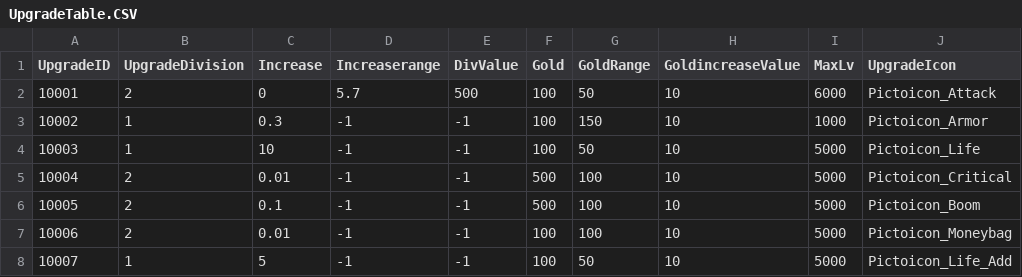
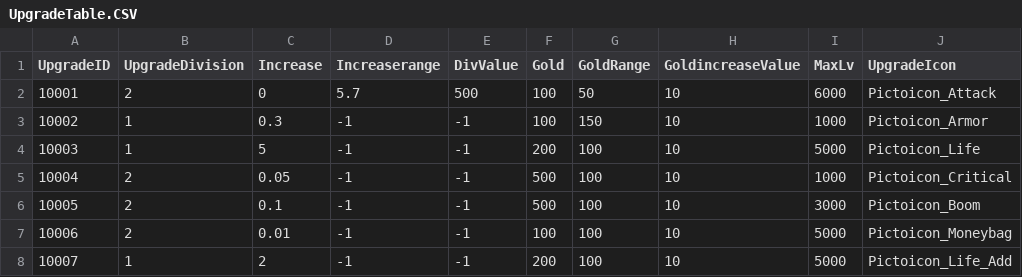
Before and after one commit to Kim-coding/SkillMaster, a CSV file: Assets/Resources/Table/UpgradeTable.CSV, drawn as a sheet; only a part is shown; the diff names each change by its address in the sheet, - before the commit and + after, or states it on an @@ line.

Commit message:
캐릭터 강화 csv 조정

```diff
--- a/Assets/Resources/Table/UpgradeTable.CSV
+++ b/Assets/Resources/Table/UpgradeTable.CSV
-C4 (Increase): 10
+C4 (Increase): 5
-F4 (Gold): 100
+F4 (Gold): 200
-G4 (GoldRange): 50
+G4 (GoldRange): 100
-C5 (Increase): 0.01
+C5 (Increase): 0.05
-I5 (MaxLv): 5000
+I5 (MaxLv): 1000
-I6 (MaxLv): 5000
+I6 (MaxLv): 3000
-C8 (Increase): 5
+C8 (Increase): 2
-F8 (Gold): 100
+F8 (Gold): 200
-G8 (GoldRange): 50
+G8 (GoldRange): 100
```
